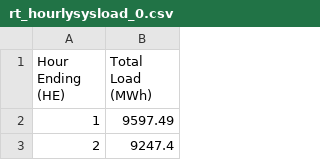
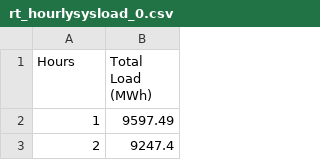
Before and after one commit to lcaza/Lily-Caza-Repository, a CSV file: rt_hourlysysload_0.csv, drawn as a sheet; only a part is shown.

Commit message:
Update rt_hourlysysload_0.csv

```diff
--- a/rt_hourlysysload_0.csv
+++ b/rt_hourlysysload_0.csv
@@ -1,2 +1,2 @@
-Hour Ending (HE),Total Load (MWh)
+Hours,Total Load (MWh)
 1,9597.49
```
